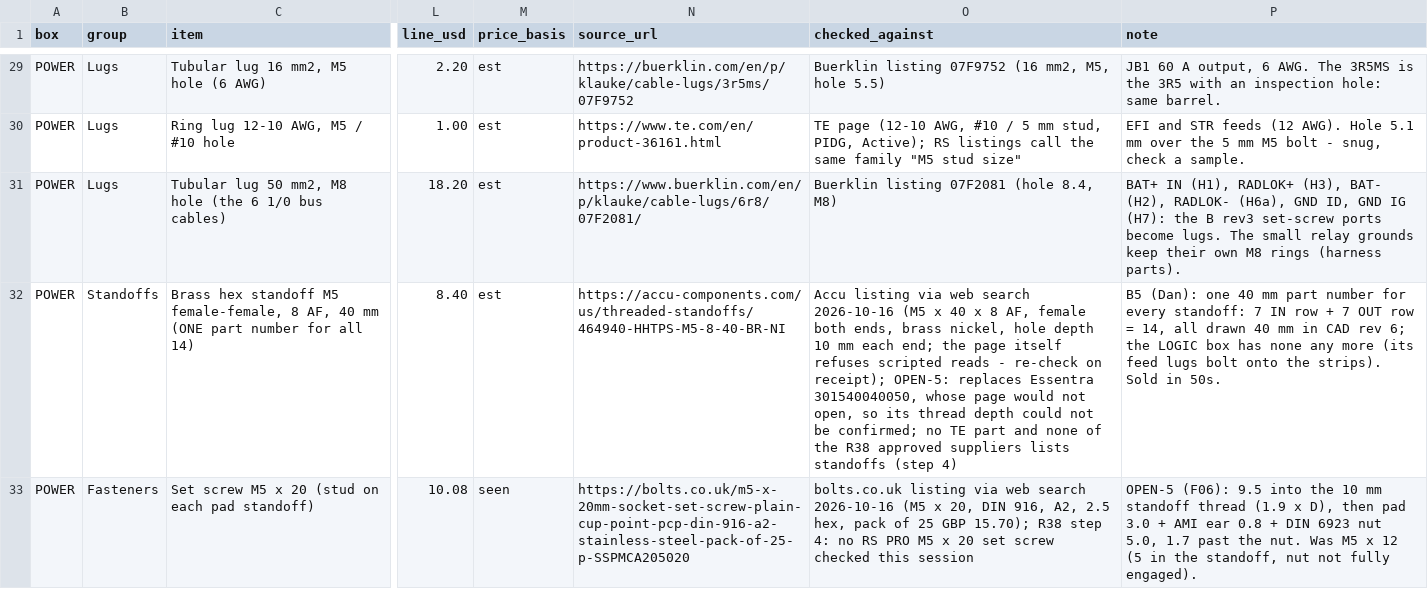
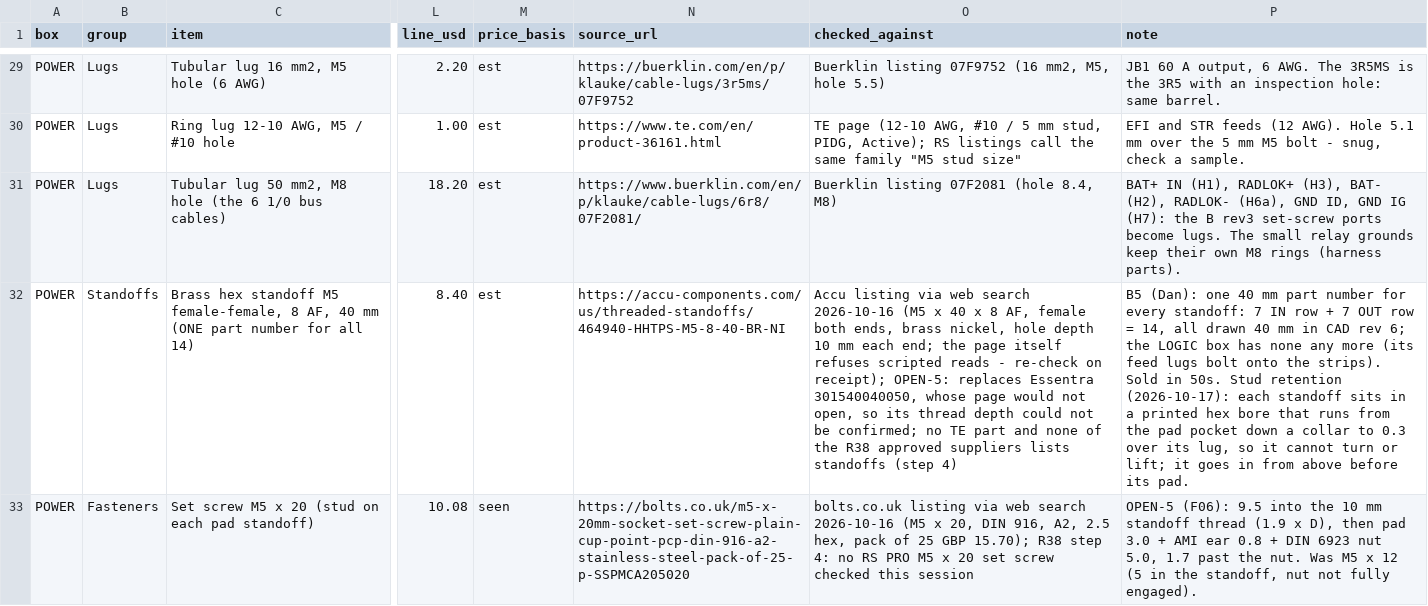
Before and after one commit to living-relation/st185-link-ecu-config, a CSV file: cad/fusebox/rev7/fusebox-parts-power.csv, drawn as a sheet; only a part is shown, gaps mark what is left out; the diff covers the shown part only; the diff names each change by its address in the sheet, - before the commit and + after, or states it on an @@ line.

```diff
--- a/cad/fusebox/rev7/fusebox-parts-power.csv
+++ b/cad/fusebox/rev7/fusebox-parts-power.csv
-P32 (note): …in 50s.
+P32 (note): …in 50s. Stud retention (2026-10-17): each standoff sits in a printed hex bore that runs from the pad pocket down a collar to 0.3 over its lug, so it cannot turn or lift; it goes in from above before its pad.
```
Also changed, not shown: 1 added row and 4 edited cells elsewhere in this file, docs/enclosures/csb3-bom.csv, 42 other files.
